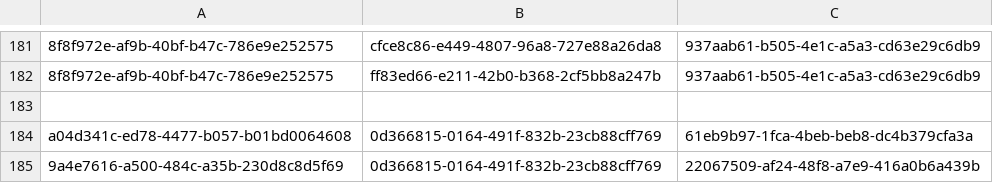
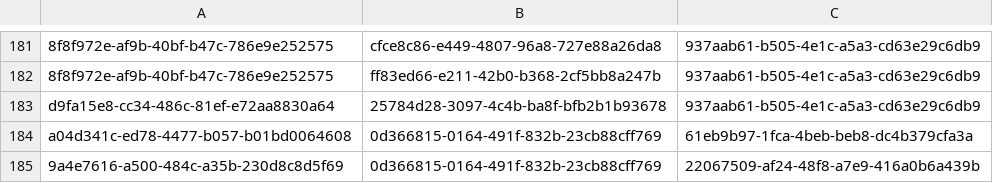
Before and after one commit to balachandhru-hub/main-backend-sila, a CSV file: src/Platform/Identity/Identity.Infrastructure/Migrations/RoleFeatureMapping.csv, drawn as a sheet; only a part is shown, gaps mark what is left out; the diff names each change by its address in the sheet, - before the commit and + after, or states it on an @@ line.

Commit message:
access changes

```diff
--- a/src/Platform/Identity/Identity.Infrastructure/Migrations/RoleFeatureMapping.csv
+++ b/src/Platform/Identity/Identity.Infrastructure/Migrations/RoleFeatureMapping.csv
-row 183: (empty)
+row 183: d9fa15e8-cc34-486c-81ef-e72aa8830a64 | 25784d28-3097-4c4b-ba8f-bfb2b1b93678 | 937aab61-b505-4e1c-a5a3-cd63e29c6db9
```
